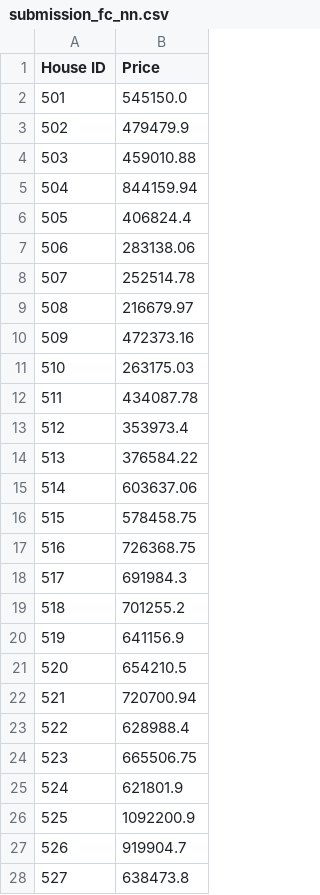
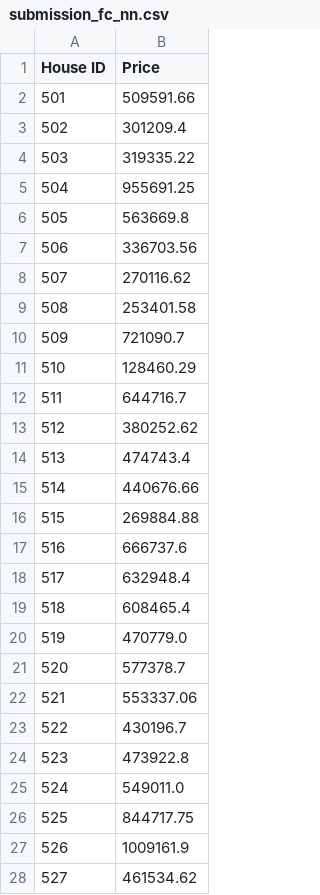
Before and after one commit to TPDT-ADSAI/DL_Opdracht_1, a CSV file: submission_fc_nn.csv, drawn as a sheet; only a part is shown; the diff covers the shown part only.

```diff
--- a/submission_fc_nn.csv
+++ b/submission_fc_nn.csv
@@ -1,28 +1,28 @@
 House ID,Price
-501,545150.0
-502,479479.9
-503,459010.88
-504,844159.94
-505,406824.4
-506,283138.06
-507,252514.78
-508,216679.97
-509,472373.16
-510,263175.03
-511,434087.78
-512,353973.4
-513,376584.22
-514,603637.06
-515,578458.75
-516,726368.75
-517,691984.3
-518,701255.2
-519,641156.9
-520,654210.5
-521,720700.94
-522,628988.4
-523,665506.75
-524,621801.9
-525,1092200.9
-526,919904.7
-527,638473.8
+501,509591.66
+502,301209.4
+503,319335.22
+504,955691.25
+505,563669.8
+506,336703.56
+507,270116.62
+508,253401.58
+509,721090.7
+510,128460.29
+511,644716.7
+512,380252.62
+513,474743.4
+514,440676.66
+515,269884.88
+516,666737.6
+517,632948.4
+518,608465.4
+519,470779.0
+520,577378.7
+521,553337.06
+522,430196.7
+523,473922.8
+524,549011.0
+525,844717.75
+526,1009161.9
+527,461534.62
```
Also changed, not shown: 8 edited cells elsewhere in this file, 3 other files.
